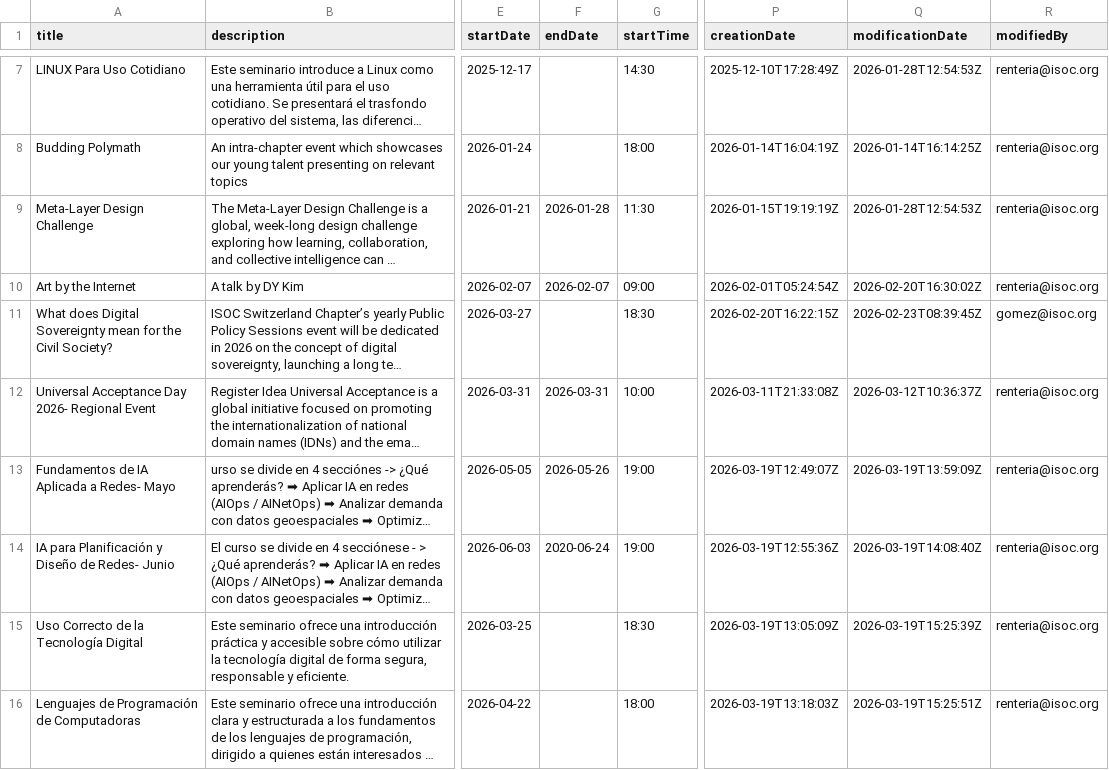
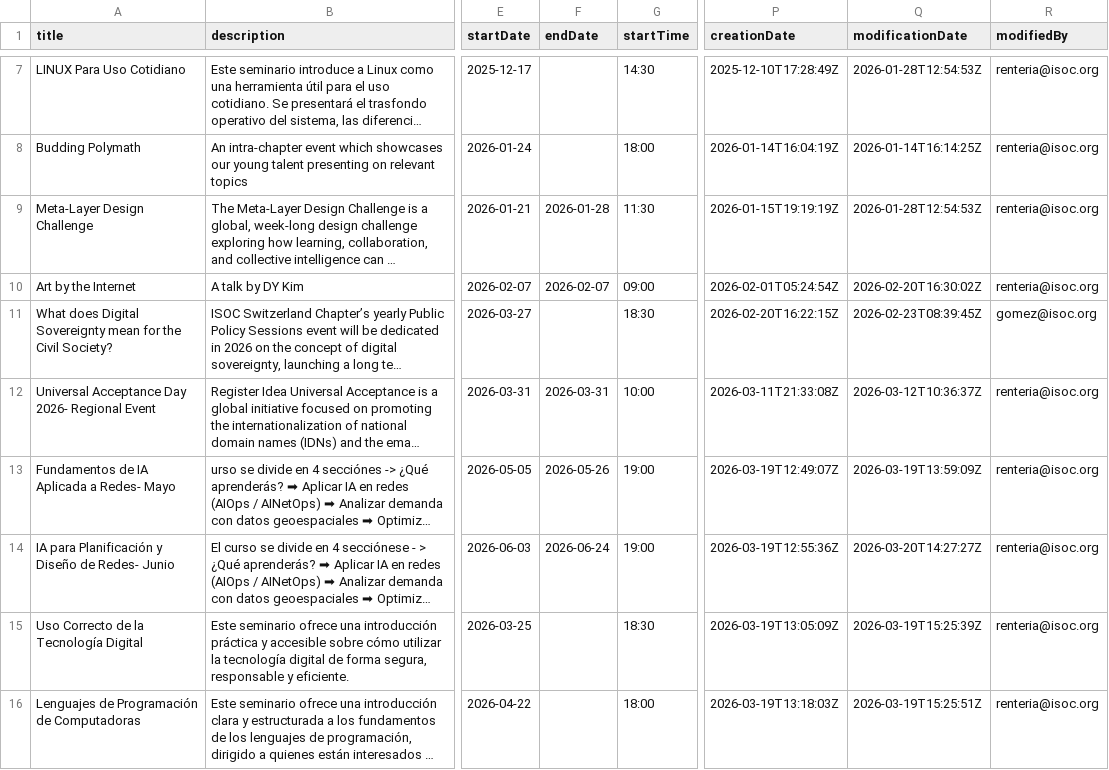
Before and after one commit to InternetSociety/community-opportunities, a CSV file: community-events/data/events.csv, drawn as a sheet; only a part is shown, gaps mark what is left out; long unchanged cells end in …; the diff names each change by its address in the sheet, - before the commit and + after, or states it on an @@ line.

```diff
--- a/community-events/data/events.csv
+++ b/community-events/data/events.csv
-F14 (endDate): 2020-06-24
+F14 (endDate): 2026-06-24
-Q14 (modificationDate): 2026-03-19T14:08:40Z
+Q14 (modificationDate): 2026-03-20T14:27:27Z
```
Also changed, not shown: 1 other file.
